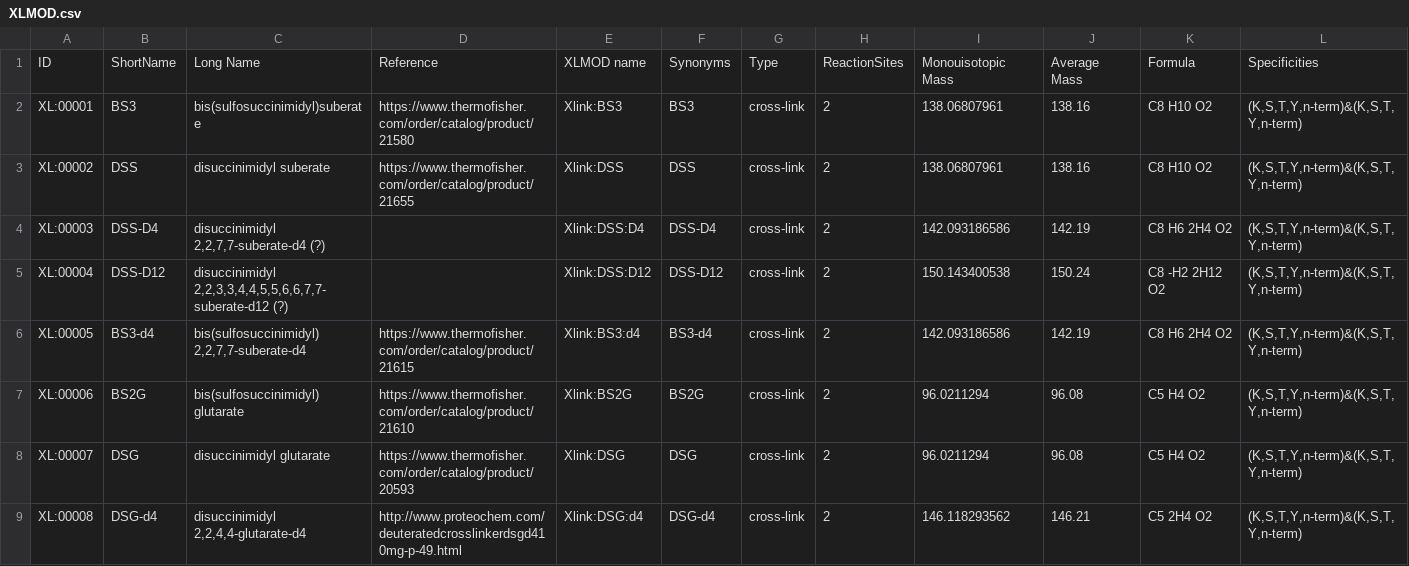
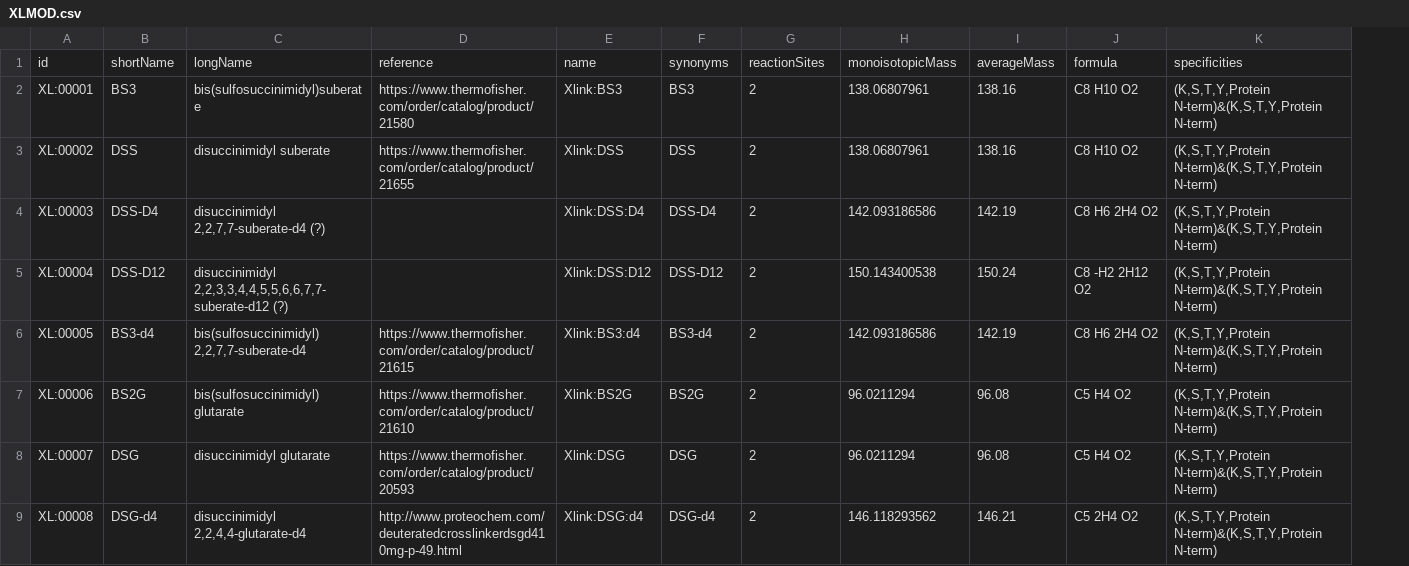
Before and after one commit to HUPO-PSI/mzIdentML, a CSV file: cv/XLMOD.csv, drawn as a sheet; only a part is shown; removed rows and columns are numbered as before the commit, all else as after; the diff covers the shown part only; the diff names each change by its address in the sheet, - before the commit and + after, or states it on an @@ line.

Commit message:
Changed N-term and C-term  to Protein N-term and Protein C-term respectively.

```diff
--- a/cv/XLMOD.csv
+++ b/cv/XLMOD.csv
-column G, rows 2-9: all cross-link
-column L, rows 2-9: all (K,S,T,Y,n-term)&(K,S,T,Y,n-term)
+column K, rows 2-9: all (K,S,T,Y,Protein N-term)&(K,S,T,Y,Protein N-term)
-row 1: ID | ShortName | Long Name | Reference | XLMOD name | Synonyms | Type | ReactionSites | Monouisotopic Mass | Average Mass | Formula | Specificities
+row 1: id | shortName | longName | reference | name | synonyms | reactionSites | monoisotopicMass | averageMass | formula | specificities
```
Also changed, not shown: 32 edited cells elsewhere in this file, cv/XLMOD-1.0.0.csv.
